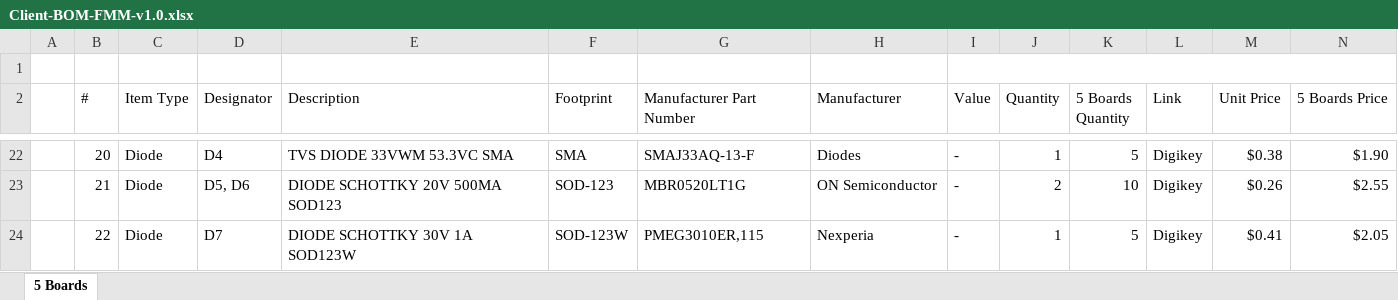
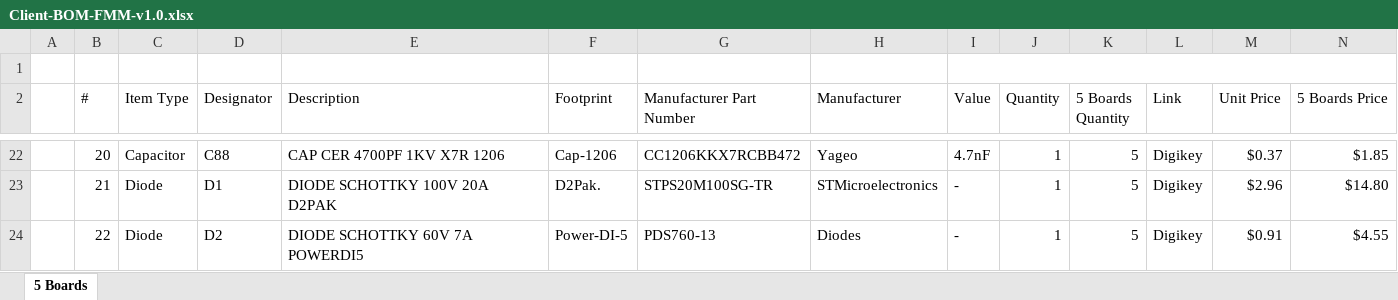
Before and after one commit to eSpark-Consulting-Group/johncox-fmmdesign, an Excel workbook: Design-Files/FMM-v1.0/BOM/Client-BOM-FMM-v1.0.xlsx, sheet 5 Boards, drawn as a sheet; only a part is shown, gaps mark what is left out; values as stored, in another font and other column widths than the file's, no cell formats; the diff covers the shown part only; the diff names each change by its address in the sheet, - before the commit and + after, or states it on an @@ line.

```diff
--- a/Design-Files/FMM-v1.0/BOM/Client-BOM-FMM-v1.0.xlsx (sheet 5 Boards)
+++ b/Design-Files/FMM-v1.0/BOM/Client-BOM-FMM-v1.0.xlsx (sheet 5 Boards)
-C22 (Item Type): Diode
+C22 (Item Type): Capacitor
-D22 (Designator): D4
+D22 (Designator): C88
-E22 (Description): TVS DIODE 33VWM 53.3VC SMA
+E22 (Description): CAP CER 4700PF 1KV X7R 1206
-F22 (Footprint): SMA
+F22 (Footprint): Cap-1206
-G22 (Manufacturer Part Number): SMAJ33AQ-13-F
+G22 (Manufacturer Part Number): CC1206KKX7RCBB472
-H22 (Manufacturer): Diodes
+H22 (Manufacturer): Yageo
-I22 (Value): -
+I22 (Value): 4.7nF
-M22 (Unit Price): $0.38
+M22 (Unit Price): $0.37
-N22 (5 Boards Price): $1.90
+N22 (5 Boards Price): $1.85
-D23 (Designator): D5, D6
+D23 (Designator): D1
-E23 (Description): DIODE SCHOTTKY 20V 500MA SOD123
+E23 (Description): DIODE SCHOTTKY 100V 20A D2PAK
-F23 (Footprint): SOD-123
+F23 (Footprint): D2Pak.
-G23 (Manufacturer Part Number): MBR0520LT1G
+G23 (Manufacturer Part Number): STPS20M100SG-TR
-H23 (Manufacturer): ON Semiconductor
+H23 (Manufacturer): STMicroelectronics
-J23 (Quantity): 2
+J23 (Quantity): 1
-K23 (5 Boards Quantity): 10
+K23 (5 Boards Quantity): 5
-M23 (Unit Price): $0.26
+M23 (Unit Price): $2.96
-N23 (5 Boards Price): $2.55
+N23 (5 Boards Price): $14.80
-D24 (Designator): D7
+D24 (Designator): D2
-E24 (Description): DIODE SCHOTTKY 30V 1A SOD123W
+E24 (Description): DIODE SCHOTTKY 60V 7A POWERDI5
-F24 (Footprint): SOD-123W
+F24 (Footprint): Power-DI-5
-G24 (Manufacturer Part Number): PMEG3010ER,115
+G24 (Manufacturer Part Number): PDS760-13
-H24 (Manufacturer): Nexperia
+H24 (Manufacturer): Diodes
-M24 (Unit Price): $0.41
+M24 (Unit Price): $0.91
-N24 (5 Boards Price): $2.05
+N24 (5 Boards Price): $4.55
```
Also changed, not shown: 10 added rows, 2 removed rows and 614 edited cells elsewhere in this sheet, cell formats.
